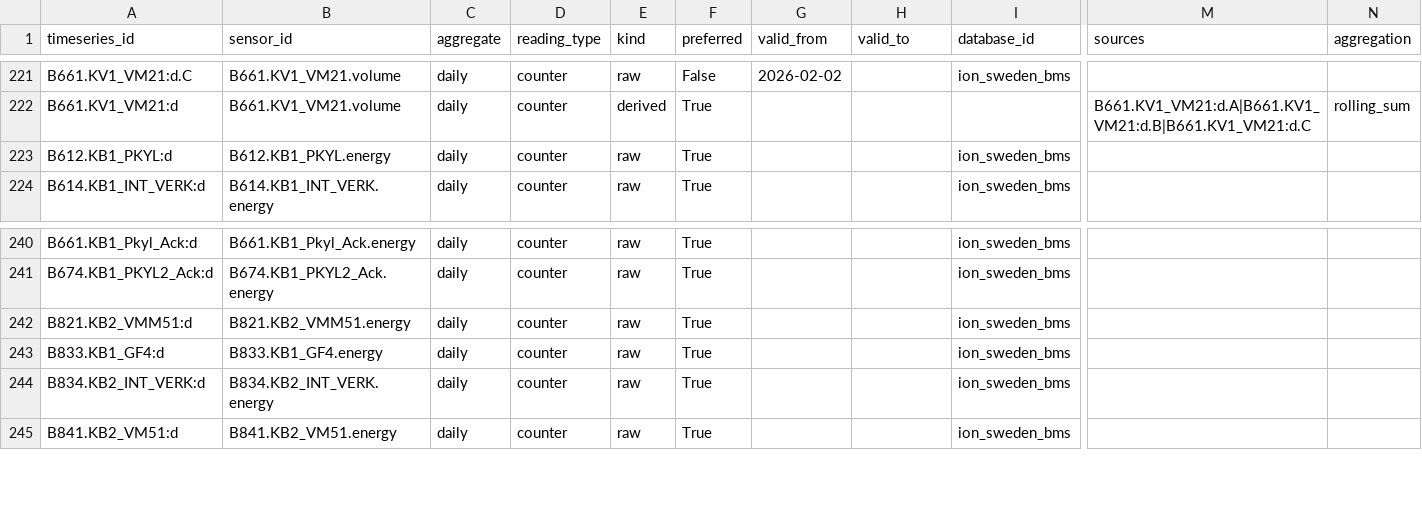
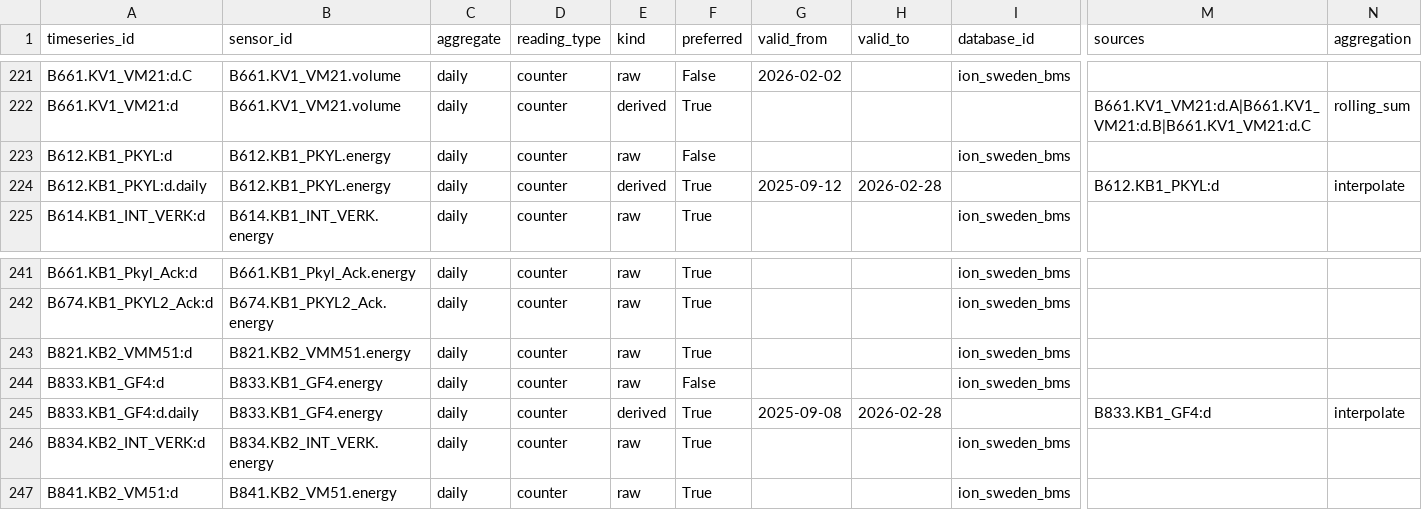
Before and after one commit to luiscarlon/graphite, a CSV file: data/sites/gartuna/timeseries_refs.csv, drawn as a sheet; only a part is shown, gaps mark what is left out; addresses are those after the commit; rows hold the shown columns only; the diff names each change by its address in the sheet, - before the commit and + after, or states it on an @@ line.

```diff
--- a/data/sites/gartuna/timeseries_refs.csv
+++ b/data/sites/gartuna/timeseries_refs.csv
-F223 (preferred): True
+F223 (preferred): False
+row 224: B612.KB1_PKYL:d.daily | B612.KB1_PKYL.energy | daily | counter | derived | True | 2025-09-12 | 2026-02-28 |  | B612.KB1_PKYL:d | interpolate
-F244 (preferred): True
+F244 (preferred): False
+row 245: B833.KB1_GF4:d.daily | B833.KB1_GF4.energy | daily | counter | derived | True | 2025-09-08 | 2026-02-28 |  | B833.KB1_GF4:d | interpolate
```
Also changed, not shown: data/sites/gartuna/annotations.csv, data/sites/gartuna/meter_relations.csv, 10 other files.
